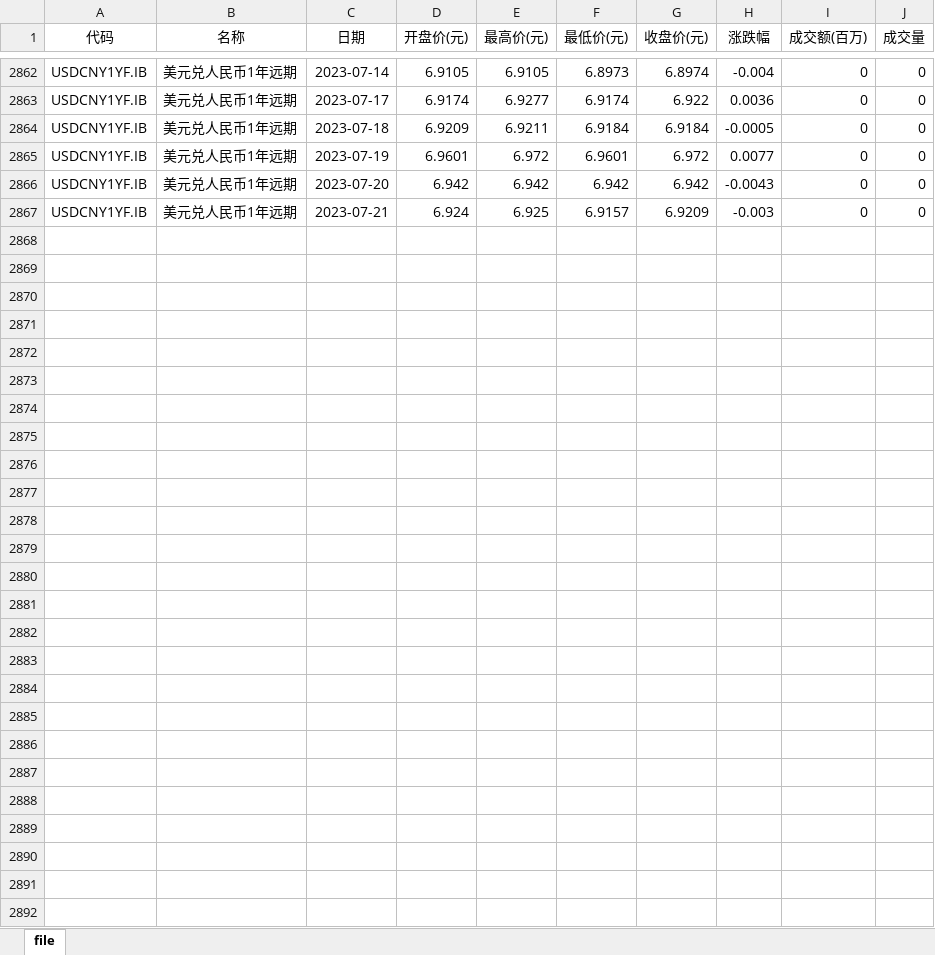
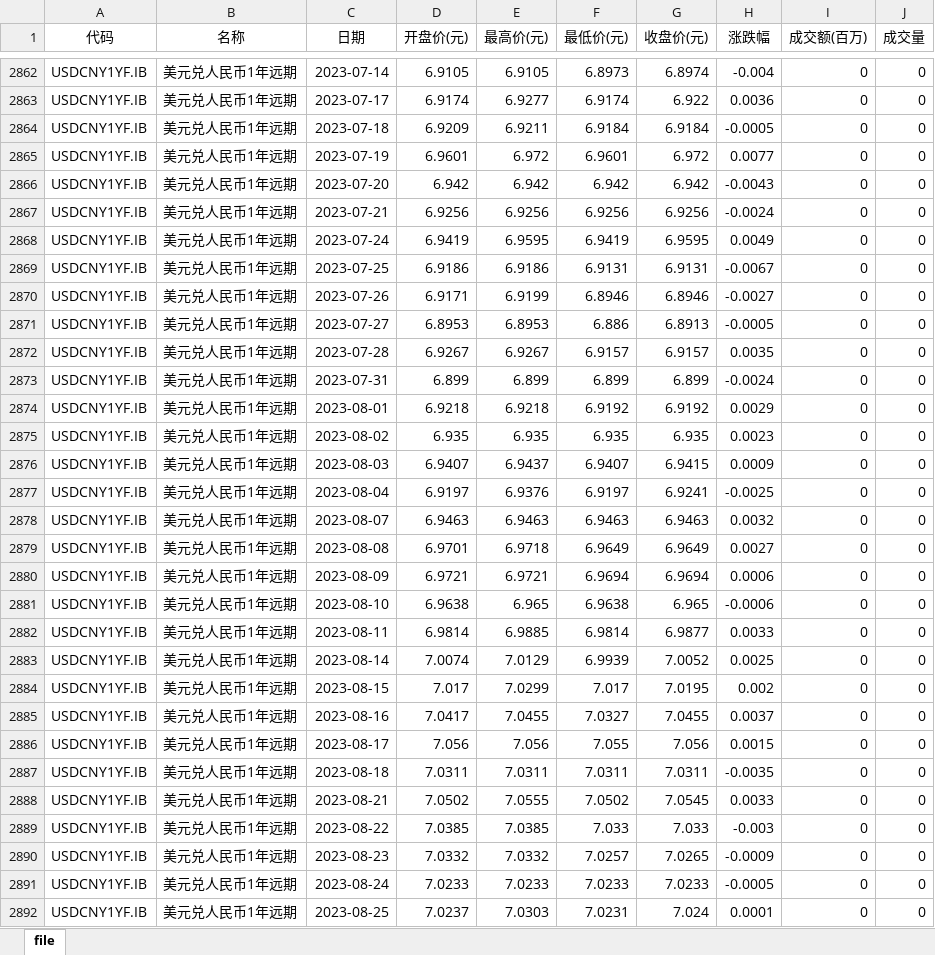
Before and after one commit to SiruoTu/RMB-index, an Excel workbook: data_xlsx/美元兑人民币1年远期.xlsx, sheet file, drawn as a sheet; only a part is shown, gaps mark what is left out; values as stored, in another font and other column widths than the file's, no borders; the diff names each change by its address in the sheet, - before the commit and + after, or states it on an @@ line.

```diff
--- a/data_xlsx/美元兑人民币1年远期.xlsx (sheet file)
+++ b/data_xlsx/美元兑人民币1年远期.xlsx (sheet file)
-D2867 (开盘价(元)): 6.924
+D2867 (开盘价(元)): 6.9256
-E2867 (最高价(元)): 6.925
+E2867 (最高价(元)): 6.9256
-F2867 (最低价(元)): 6.9157
+F2867 (最低价(元)): 6.9256
-G2867 (收盘价(元)): 6.9209
+G2867 (收盘价(元)): 6.9256
-H2867 (涨跌幅): -0.003
+H2867 (涨跌幅): -0.0024
+row 2868: USDCNY1YF.IB | 美元兑人民币1年远期 | 2023-07-24 | 6.9419 | 6.9595 | 6.9419 | 6.9595 | 0.0049 | 0 | 0
+row 2869: USDCNY1YF.IB | 美元兑人民币1年远期 | 2023-07-25 | 6.9186 | 6.9186 | 6.9131 | 6.9131 | -0.0067 | 0 | 0
+row 2870: USDCNY1YF.IB | 美元兑人民币1年远期 | 2023-07-26 | 6.9171 | 6.9199 | 6.8946 | 6.8946 | -0.0027 | 0 | 0
+row 2871: USDCNY1YF.IB | 美元兑人民币1年远期 | 2023-07-27 | 6.8953 | 6.8953 | 6.886 | 6.8913 | -0.0005 | 0 | 0
+row 2872: USDCNY1YF.IB | 美元兑人民币1年远期 | 2023-07-28 | 6.9267 | 6.9267 | 6.9157 | 6.9157 | 0.0035 | 0 | 0
+row 2873: USDCNY1YF.IB | 美元兑人民币1年远期 | 2023-07-31 | 6.899 | 6.899 | 6.899 | 6.899 | -0.0024 | 0 | 0
+row 2874: USDCNY1YF.IB | 美元兑人民币1年远期 | 2023-08-01 | 6.9218 | 6.9218 | 6.9192 | 6.9192 | 0.0029 | 0 | 0
+row 2875: USDCNY1YF.IB | 美元兑人民币1年远期 | 2023-08-02 | 6.935 | 6.935 | 6.935 | 6.935 | 0.0023 | 0 | 0
+row 2876: USDCNY1YF.IB | 美元兑人民币1年远期 | 2023-08-03 | 6.9407 | 6.9437 | 6.9407 | 6.9415 | 0.0009 | 0 | 0
+row 2877: USDCNY1YF.IB | 美元兑人民币1年远期 | 2023-08-04 | 6.9197 | 6.9376 | 6.9197 | 6.9241 | -0.0025 | 0 | 0
+row 2878: USDCNY1YF.IB | 美元兑人民币1年远期 | 2023-08-07 | 6.9463 | 6.9463 | 6.9463 | 6.9463 | 0.0032 | 0 | 0
+row 2879: USDCNY1YF.IB | 美元兑人民币1年远期 | 2023-08-08 | 6.9701 | 6.9718 | 6.9649 | 6.9649 | 0.0027 | 0 | 0
+row 2880: USDCNY1YF.IB | 美元兑人民币1年远期 | 2023-08-09 | 6.9721 | 6.9721 | 6.9694 | 6.9694 | 0.0006 | 0 | 0
+row 2881: USDCNY1YF.IB | 美元兑人民币1年远期 | 2023-08-10 | 6.9638 | 6.965 | 6.9638 | 6.965 | -0.0006 | 0 | 0
+row 2882: USDCNY1YF.IB | 美元兑人民币1年远期 | 2023-08-11 | 6.9814 | 6.9885 | 6.9814 | 6.9877 | 0.0033 | 0 | 0
+row 2883: USDCNY1YF.IB | 美元兑人民币1年远期 | 2023-08-14 | 7.0074 | 7.0129 | 6.9939 | 7.0052 | 0.0025 | 0 | 0
+row 2884: USDCNY1YF.IB | 美元兑人民币1年远期 | 2023-08-15 | 7.017 | 7.0299 | 7.017 | 7.0195 | 0.002 | 0 | 0
+row 2885: USDCNY1YF.IB | 美元兑人民币1年远期 | 2023-08-16 | 7.0417 | 7.0455 | 7.0327 | 7.0455 | 0.0037 | 0 | 0
+row 2886: USDCNY1YF.IB | 美元兑人民币1年远期 | 2023-08-17 | 7.056 | 7.056 | 7.055 | 7.056 | 0.0015 | 0 | 0
+row 2887: USDCNY1YF.IB | 美元兑人民币1年远期 | 2023-08-18 | 7.0311 | 7.0311 | 7.0311 | 7.0311 | -0.0035 | 0 | 0
+row 2888: USDCNY1YF.IB | 美元兑人民币1年远期 | 2023-08-21 | 7.0502 | 7.0555 | 7.0502 | 7.0545 | 0.0033 | 0 | 0
+row 2889: USDCNY1YF.IB | 美元兑人民币1年远期 | 2023-08-22 | 7.0385 | 7.0385 | 7.033 | 7.033 | -0.003 | 0 | 0
+row 2890: USDCNY1YF.IB | 美元兑人民币1年远期 | 2023-08-23 | 7.0332 | 7.0332 | 7.0257 | 7.0265 | -0.0009 | 0 | 0
+row 2891: USDCNY1YF.IB | 美元兑人民币1年远期 | 2023-08-24 | 7.0233 | 7.0233 | 7.0233 | 7.0233 | -0.0005 | 0 | 0
+row 2892: USDCNY1YF.IB | 美元兑人民币1年远期 | 2023-08-25 | 7.0237 | 7.0303 | 7.0231 | 7.024 | 0.0001 | 0 | 0
```
Also changed, not shown: data_xlsx/中债国债收益率.xlsx, data_xlsx/即期汇率_美元兑人民币.xlsx, 25 other files.
